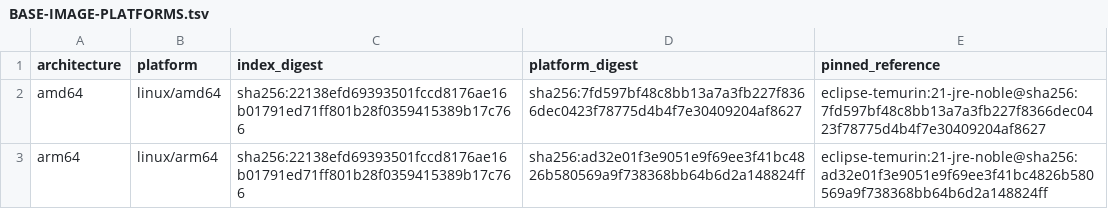
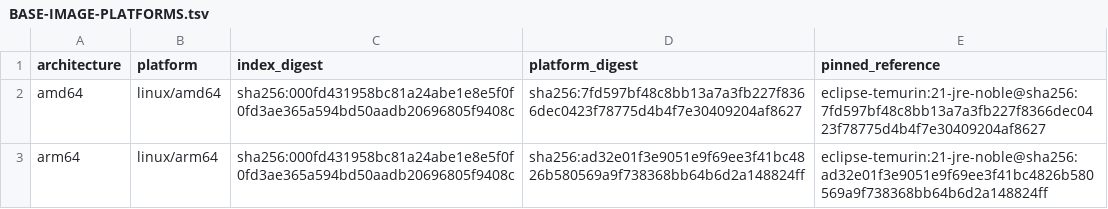
Before and after one commit to fwe86/docker-bastillion, a TSV file: BASE-IMAGE-PLATFORMS.tsv, drawn as a sheet.

```diff
--- a/BASE-IMAGE-PLATFORMS.tsv
+++ b/BASE-IMAGE-PLATFORMS.tsv
@@ -1,3 +1,3 @@
 architecture	platform	index_digest	platform_digest	pinned_reference
-amd64	linux/amd64	sha256:22138efd69393501fccd8176ae16b01791ed71ff801b28f0359415389b17c766	sha256:7fd597bf48c8bb13a7a3fb227f8366dec0423f78775d4b4f7e30409204af8627	eclipse-temurin:21-jre-noble@sha256:7fd597bf48c8bb13a7a3fb227f8366dec0423f78775d4b4f7e30409204af8627
-arm64	linux/arm64	sha256:22138efd69393501fccd8176ae16b01791ed71ff801b28f0359415389b17c766	sha256:ad32e01f3e9051e9f69ee3f41bc4826b580569a9f738368bb64b6d2a148824ff	eclipse-temurin:21-jre-noble@sha256:ad32e01f3e9051e9f69ee3f41bc4826b580569a9f738368bb64b6d2a148824ff
+amd64	linux/amd64	sha256:000fd431958bc81a24abe1e8e5f0f0fd3ae365a594bd50aadb20696805f9408c	sha256:7fd597bf48c8bb13a7a3fb227f8366dec0423f78775d4b4f7e30409204af8627	eclipse-temurin:21-jre-noble@sha256:7fd597bf48c8bb13a7a3fb227f8366dec0423f78775d4b4f7e30409204af8627
+arm64	linux/arm64	sha256:000fd431958bc81a24abe1e8e5f0f0fd3ae365a594bd50aadb20696805f9408c	sha256:ad32e01f3e9051e9f69ee3f41bc4826b580569a9f738368bb64b6d2a148824ff	eclipse-temurin:21-jre-noble@sha256:ad32e01f3e9051e9f69ee3f41bc4826b580569a9f738368bb64b6d2a148824ff
```
Also changed, not shown: UPSTREAM-COMPONENTS.tsv, 2 other files.
